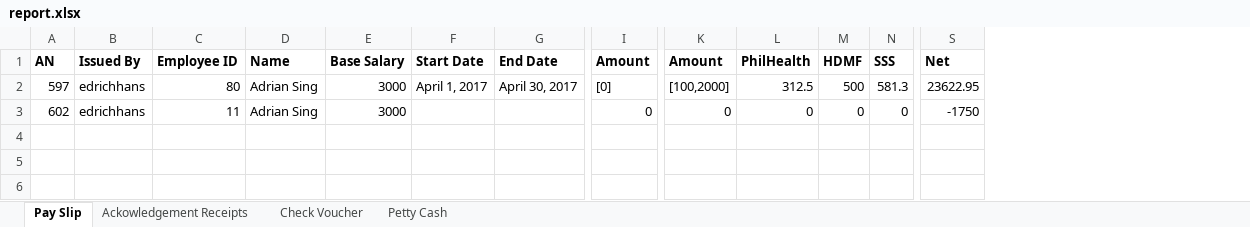
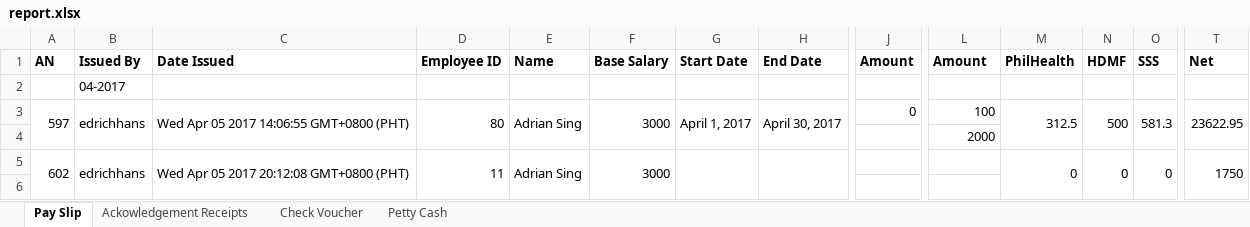
Before and after one commit to edrichhans/ApplesAndBerries, an Excel workbook: uploads/report.xlsx, sheet Pay Slip, drawn as a sheet; only a part is shown, gaps mark what is left out; values as stored, in another font and other column widths than the file's, no borders; addresses are those after the commit; rows hold the shown columns only; the diff covers the shown part only; the diff names each change by its address in the sheet, - before the commit and + after, or states it on an @@ line.

```diff
--- a/uploads/report.xlsx (sheet Pay Slip)
+++ b/uploads/report.xlsx (sheet Pay Slip)
+column C (Date Issued), row 3: Wed Apr 05 2017 14:06:55 GMT+0800 (PHT); row 5: Wed Apr 05 2017 20:12:08 GMT+0800 (PHT)
+row 2:  | 04-2017
+A3:A4 merged
+B3:B4 merged
+D3:D4 merged
+E3:E4 merged
+F3:F4 merged
+G3:G4 merged
+H3:H4 merged
-J3 (Amount): [0]
+J3 (Amount): 0
-L3 (Amount): [100,2000]
+L3 (Amount): 100
+M3:M4 merged
+N3:N4 merged
+O3:O4 merged
+T3:T4 merged
+row 4:  |  |  |  |  |  |  |  |  | 2000
+A5:A6 merged
+B5:B6 merged
+D5:D6 merged
+E5:E6 merged
+F5:F6 merged
+G5:G6 merged
+H5:H6 merged
-J5 (Amount): 0
+J5 (Amount): (empty)
-L5 (Amount): 0
+L5 (Amount): (empty)
+M5:M6 merged
+N5:N6 merged
+O5:O6 merged
-T5 (Net): -1750
+T5 (Net): 1750
+T5:T6 merged
+row 6: (empty)
```
Also changed, not shown: 6 added rows, 2 edited cells and merged cells elsewhere in this sheet, sheet Petty Cash, sheet Ackowledgement Receipts, sheet Check Voucher, 3 other files.
